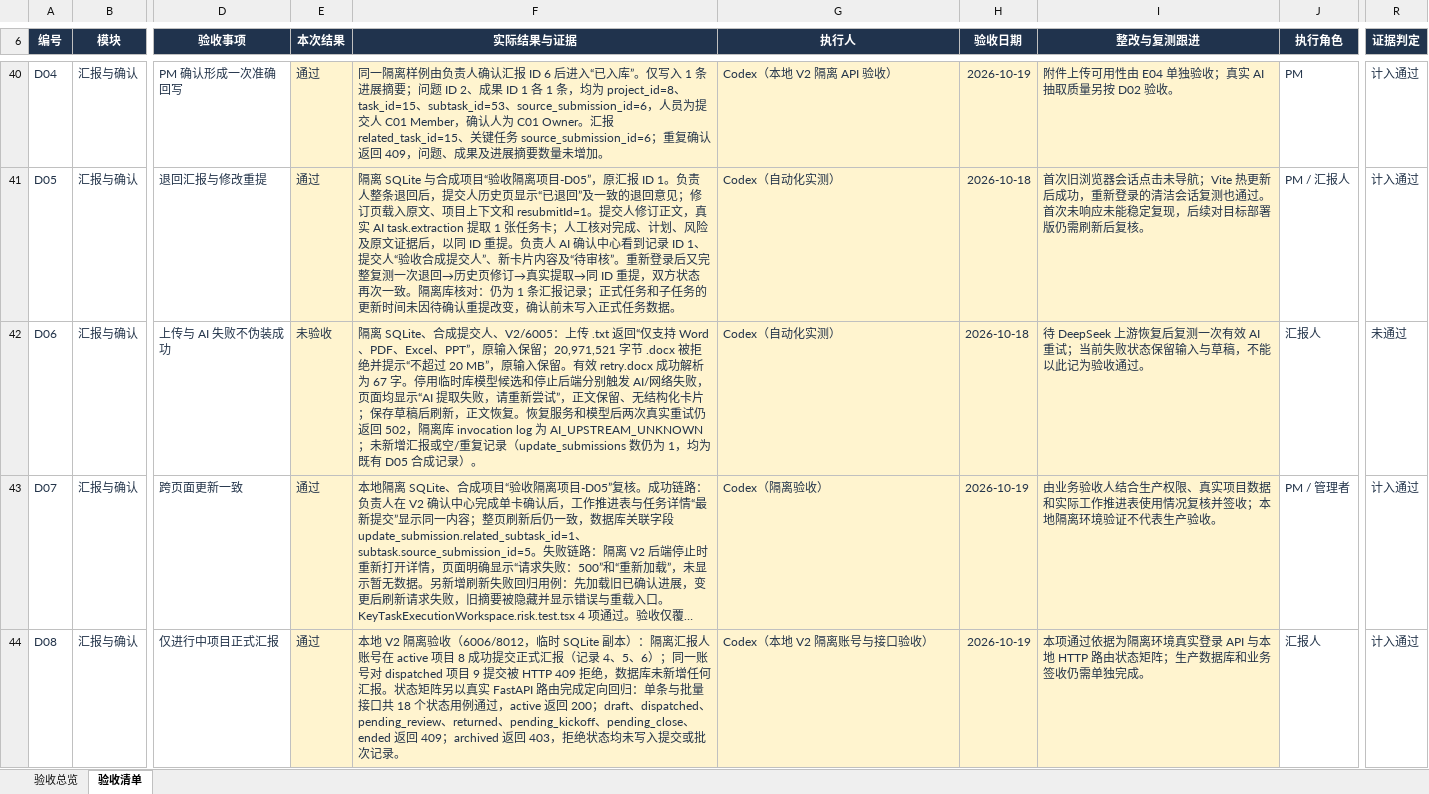
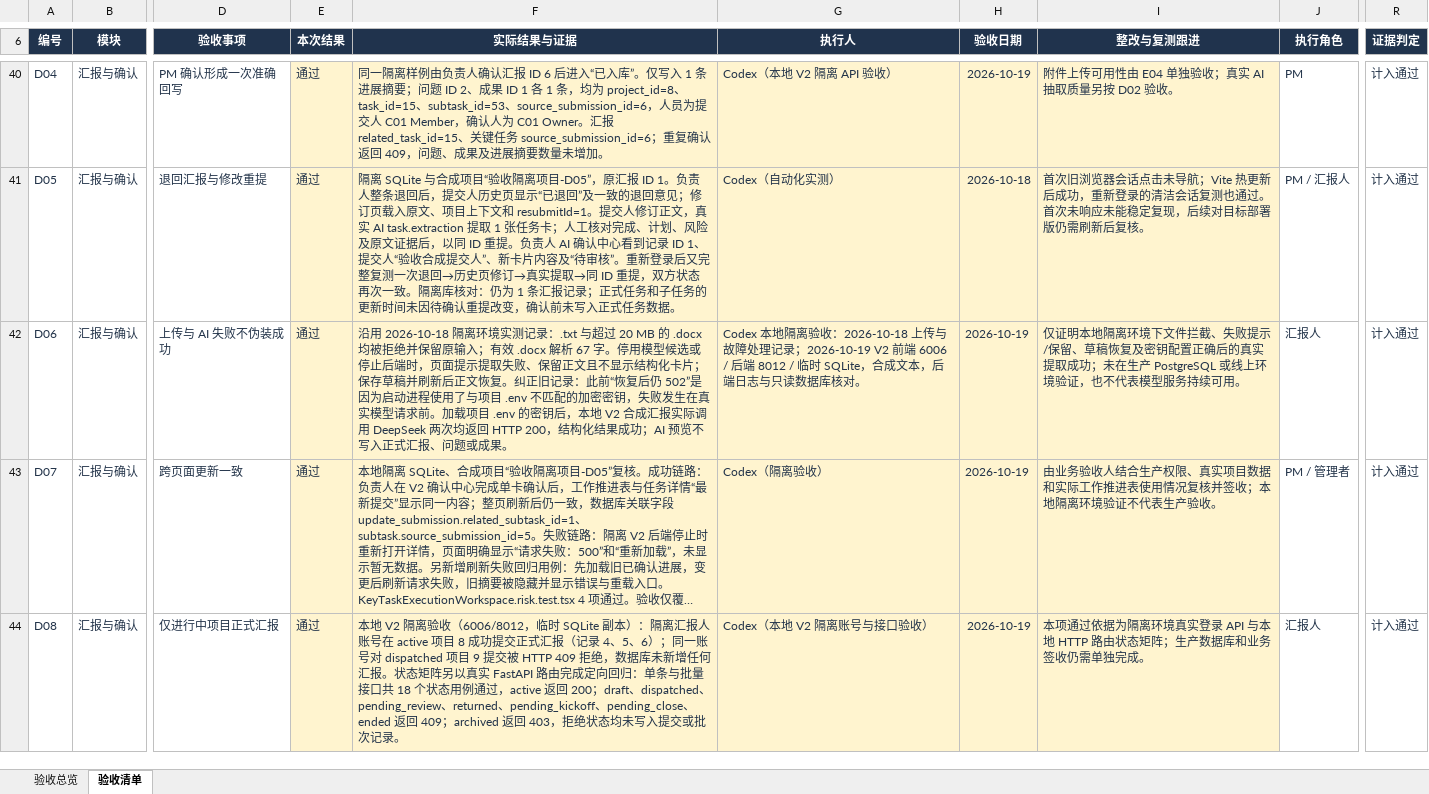
Before and after one commit to MIkkon-ada/mowayspos, an Excel workbook: outputs/acceptance-table-20261015/项目管理系统验收标准-表格版-2026-10-15.xlsx, sheet 验收清单, drawn as a sheet; only a part is shown, gaps mark what is left out; long unchanged cells end in …; values as stored, in another font and other column widths than the file's, no borders; conditional formats and table styles not drawn; the diff names each change by its address in the sheet, - before the commit and + after, or states it on an @@ line.

```diff
--- a/outputs/acceptance-table-20261015/项目管理系统验收标准-表格版-2026-10-15.xlsx (sheet 验收清单)
+++ b/outputs/acceptance-table-20261015/项目管理系统验收标准-表格版-2026-10-15.xlsx (sheet 验收清单)
-E42 (本次结果): 未验收
+E42 (本次结果): 通过
-F42 (实际结果与证据): 隔离 SQLite、合成提交人、V2/6005：上传 .txt 返回“仅支持 Word、PDF、Excel、PPT”，原输入保留；20,971,521 字节 .docx 被拒绝并提示“不超过 20 MB”，原输入保留。有效 retry.docx 成功解析为 67 字。停用临时库模型候选和停止后端分别触发 AI/网络失败，页面均显示“AI 提取失败，请重新尝试”，正文保留、无结构化卡片；保存草稿后刷新，正文恢复。恢复服务和模型后两次真实重试仍返回 502，隔离库 invocation log 为 AI_UPSTREAM_UNKNOWN；未新增汇报或空/重复记录（update_submissions 数仍为 1，均为既有 D05 合成记录）。
+F42 (实际结果与证据): 沿用 2026-10-18 隔离环境实测记录：.txt 与超过 20 MB 的 .docx 均被拒绝并保留原输入；有效 .docx 解析 67 字。停用模型候选或停止后端时，页面提示提取失败、保留正文且不显示结构化卡片；保存草稿并刷新后正文恢复。纠正旧记录：此前“恢复后仍 502”是因为启动进程使用了与项目 .env 不匹配的加密密钥，失败发生在真实模型请求前。加载项目 .env 的密钥后，本地 V2 合成汇报实际调用 DeepSeek 两次均返回 HTTP 200，结构化结果成功；AI 预览不写入正式汇报、问题或成果。
-G42 (执行人): Codex（自动化实测）
+G42 (执行人): Codex 本地隔离验收：2026-10-18 上传与故障处理记录；2026-10-19 V2 前端 6006 / 后端 8012 / 临时 SQLite，合成文本，后端日志与只读数据库核对。
-H42 (验收日期): 2026-10-18
+H42 (验收日期): 2026-10-19
-I42 (整改与复测跟进): 待 DeepSeek 上游恢复后复测一次有效 AI 重试；当前失败状态保留输入与草稿，不能以此记为验收通过。
+I42 (整改与复测跟进): 仅证明本地隔离环境下文件拦截、失败提示/保留、草稿恢复及密钥配置正确后的真实提取成功；未在生产 PostgreSQL 或线上环境验证，也不代表模型服务持续可用。
-R42 (证据判定): 未通过
+R42 (证据判定): 计入通过
```
Also changed, not shown: sheet 验收总览.
